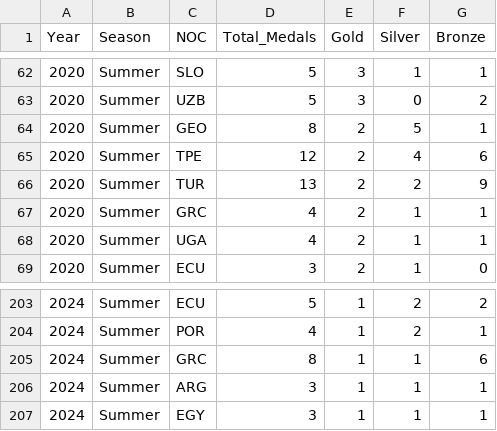
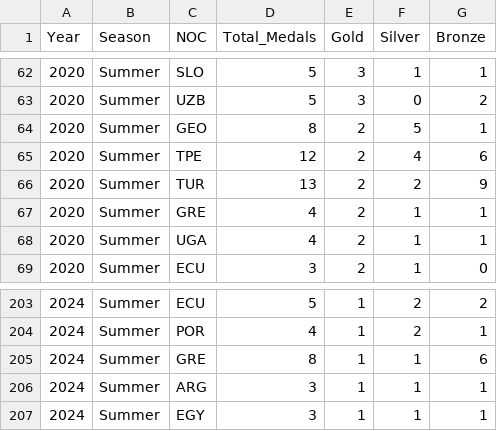
Before and after one commit to papum20/unibo__projects__Olympics-hosting-advantage, a CSV file: dataset/country-medals-by-year_missing_2018-2026.csv, drawn as a sheet; only a part is shown, gaps mark what is left out.

```diff
--- a/dataset/country-medals-by-year_missing_2018-2026.csv
+++ b/dataset/country-medals-by-year_missing_2018-2026.csv
@@ -66,3 +66,3 @@ Year,Season,NOC,Total_Medals,Gold,Silver,Bronze
 2020,Summer,TUR,13,2,2,9
-2020,Summer,GRC,4,2,1,1
+2020,Summer,GRE,4,2,1,1
 2020,Summer,UGA,4,2,1,1
@@ -204,3 +204,3 @@ Year,Season,NOC,Total_Medals,Gold,Silver,Bronze
 2024,Summer,POR,4,1,2,1
-2024,Summer,GRC,8,1,1,6
+2024,Summer,GRE,8,1,1,6
 2024,Summer,ARG,3,1,1,1
```
Also changed, not shown: dataset/country-medals-by-year.csv, dataset/country-medals-by-year_full.csv, 9 other files.
